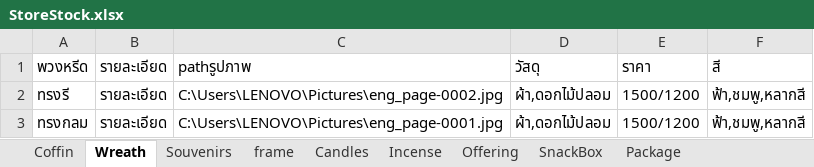
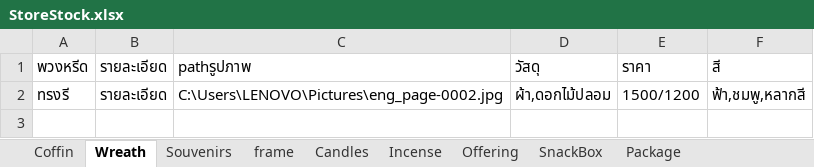
Before and after one commit to Chotika0538/SoftwareProject, an Excel workbook: StoreStock.xlsx, sheet Wreath, drawn as a sheet; values as stored, in another font and other column widths than the file's, no borders; the diff names each change by its address in the sheet, - before the commit and + after, or states it on an @@ line.

```diff
--- a/StoreStock.xlsx (sheet Wreath)
+++ b/StoreStock.xlsx (sheet Wreath)
-row 3: ทรงกลม | รายละเอียด | C:\Users\LENOVO\Pictures\eng_page-0001.jpg | ผ้า,ดอกไม้ปลอม | 1500/1200 | ฟ้า,ชมพู,หลากสี
```
Also changed, not shown: sheet frame, sheet Offering, sheet SnackBox, 22 other files.
